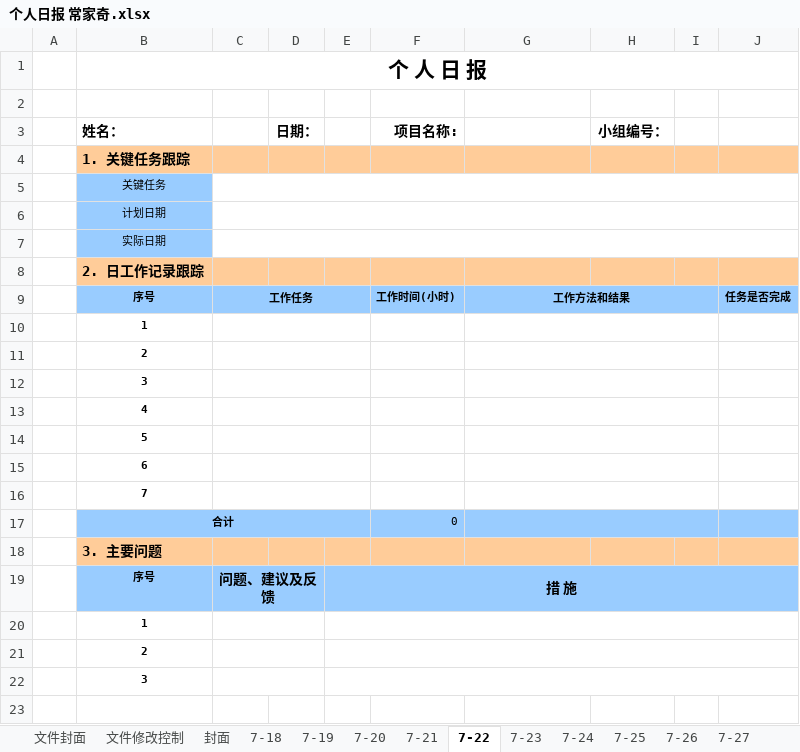
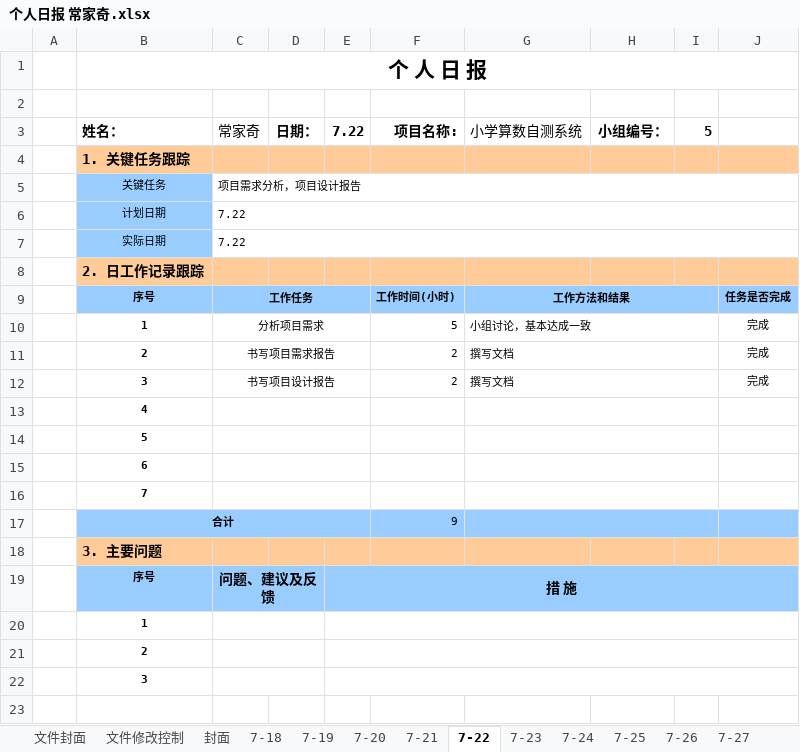
Before and after one commit to Cabbage-Cat/Arithmetic-self-test-system, an Excel workbook: Personal Document/ChangJiaQi/个人日报 常家奇.xlsx, sheet 7-22, drawn as a sheet; only a part is shown; values as stored, in another font and other column widths than the file's, no borders; charts and pictures not drawn; removed rows and columns are numbered as before the commit, all else as after; the diff names each change by its address in the sheet, - before the commit and + after, or states it on an @@ line.

```diff
--- a/Personal Document/ChangJiaQi/个人日报 常家奇.xlsx (sheet 7-22)
+++ b/Personal Document/ChangJiaQi/个人日报 常家奇.xlsx (sheet 7-22)
-C3: (empty)
+C3: 常家奇
-E3: (empty)
+E3: 7.22
-G3: (empty)
+G3: 小学算数自测系统
-I3: (empty)
+I3: 5
-C5 (常家奇): (empty)
+C5 (常家奇): 项目需求分析，项目设计报告
-C6:C7 (常家奇): (empty)
+C6:C7 (常家奇): 7.22
-row 10:  | 1
-row 11:  | 2
-row 12:  | 3
+row 10:  | 1 | 分析项目需求 |  |  | 5 | 小组讨论，基本达成一致 |  |  | 完成
+row 11:  | 2 | 书写项目需求报告 |  |  | 2 | 撰写文档 |  |  | 完成
+row 12:  | 3 | 书写项目设计报告 |  |  | 2 | 撰写文档 |  |  | 完成
-F17 (项目名称:): 0
+F17 (项目名称:): 9
```
Also changed, not shown: sheet 7-24, sheet 7-25, sheet 7-23, sheet 7-21, sheet 7-18, sheet 7-19, 3 more sheets, charts or pictures, 1 other file.
